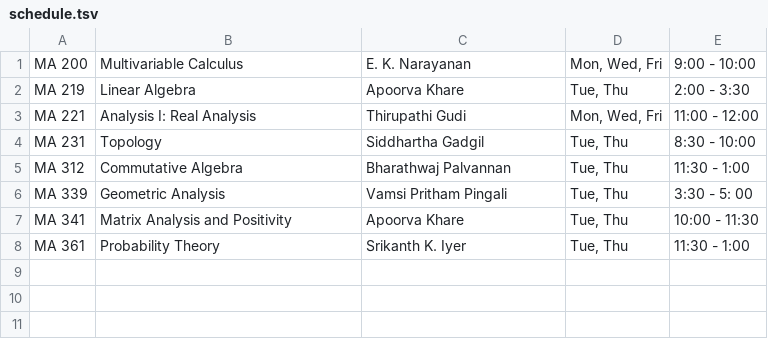
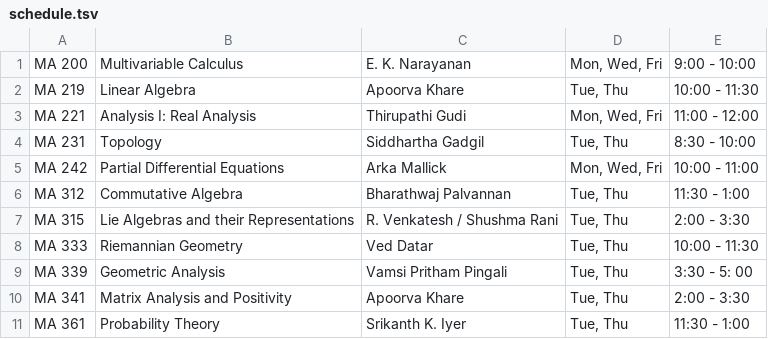
Before and after one commit to siddhartha-gadgil/CourseSchedule, a TSV file: data/aug2025/schedule.tsv, drawn as a sheet.

Commit message:
updated schedule

```diff
--- a/data/aug2025/schedule.tsv
+++ b/data/aug2025/schedule.tsv
@@ -1,8 +1,11 @@
 MA 200	Multivariable Calculus	E. K. Narayanan	Mon, Wed, Fri	9:00 - 10:00
-MA 219	Linear Algebra	Apoorva Khare	Tue, Thu	2:00 - 3:30
+MA 219	Linear Algebra	Apoorva Khare	Tue, Thu	10:00 - 11:30
 MA 221	Analysis I: Real Analysis	Thirupathi Gudi	Mon, Wed, Fri	11:00 - 12:00
 MA 231	Topology	Siddhartha Gadgil	Tue, Thu	8:30 - 10:00
+MA 242	Partial Differential Equations	Arka Mallick	Mon, Wed, Fri	10:00 - 11:00
 MA 312	Commutative Algebra	Bharathwaj Palvannan	Tue, Thu	11:30 - 1:00
+MA 315	Lie Algebras and their Representations	R. Venkatesh / Shushma Rani	Tue, Thu	2:00 - 3:30
+MA 333	Riemannian Geometry	Ved Datar	Tue, Thu	10:00 - 11:30
 MA 339	Geometric Analysis	Vamsi Pritham Pingali	Tue, Thu	3:30 - 5: 00
-MA 341	Matrix Analysis and Positivity	Apoorva Khare	Tue, Thu	10:00 - 11:30
+MA 341	Matrix Analysis and Positivity	Apoorva Khare	Tue, Thu	2:00 - 3:30
 MA 361	Probability Theory	Srikanth K. Iyer	Tue, Thu	11:30 - 1:00
```
